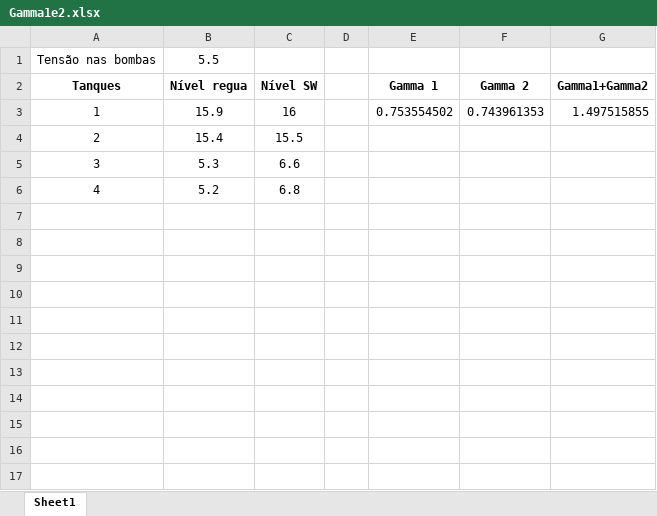
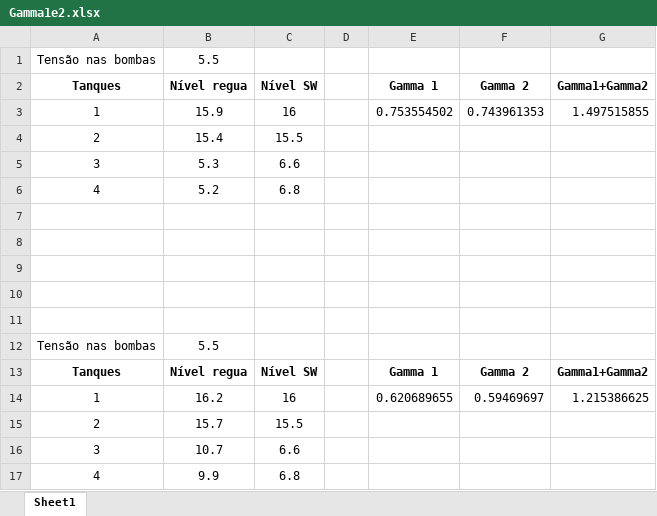
Before and after one commit to plinioscosta/Identifica-o-da-Planta, an Excel workbook: Tanques quádruplos - Identificação/Data/Gamma1e2.xlsx, sheet Sheet1, drawn as a sheet; values as stored, in another font and other column widths than the file's, no borders; the diff names each change by its address in the sheet, - before the commit and + after, or states it on an @@ line.

Commit message:
Added a gamma test result at 10V (both pumps)

```diff
--- a/Tanques quádruplos - Identificação/Data/Gamma1e2.xlsx (sheet Sheet1)
+++ b/Tanques quádruplos - Identificação/Data/Gamma1e2.xlsx (sheet Sheet1)
+row 7: (empty)
+row 8: (empty)
+row 9: (empty)
+row 10: (empty)
+row 11: (empty)
+row 12: Tensão nas bombas | 5.5
+row 13: Tanques | Nível regua | Nível SW |  | Gamma 1 | Gamma 2 | Gamma1+Gamma2
+row 14: 1 | 16.2 | 16 |  | 0.620689655 | 0.59469697 | 1.215386625
+row 15: 2 | 15.7 | 15.5
+row 16: 3 | 10.7 | 6.6
+row 17: 4 | 9.9 | 6.8
```
